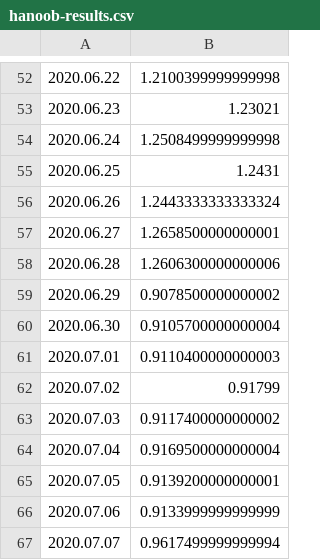
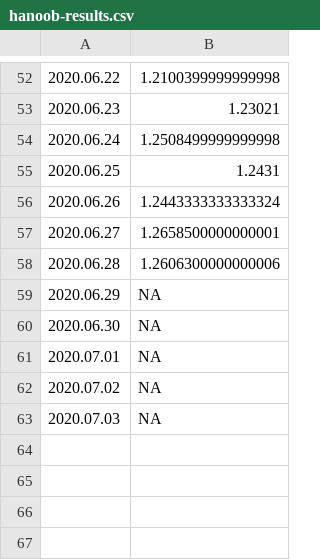
Before and after one commit to mozilla-mobile/fenix-nightly-perftest-results, a CSV file: hanoob-results.csv, drawn as a sheet; only a part is shown, gaps mark what is left out.

Commit message:
Graph the results.

```diff
--- a/hanoob-results.csv
+++ b/hanoob-results.csv
@@ -58,10 +58,6 @@
 2020.06.28, 1.2606300000000006
-2020.06.29, 0.9078500000000002
-2020.06.30, 0.9105700000000004
-2020.07.01, 0.9110400000000003
-2020.07.02, 0.91799
-2020.07.03, 0.9117400000000002
-2020.07.04, 0.9169500000000004
-2020.07.05, 0.9139200000000001
-2020.07.06, 0.9133999999999999
-2020.07.07, 0.9617499999999994
+2020.06.29, NA
+2020.06.30, NA
+2020.07.01, NA
+2020.07.02, NA
+2020.07.03, NA
```
Also changed, not shown: al-results.csv, ha-results.csv, 22 other files.
